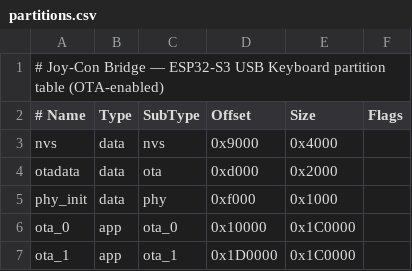
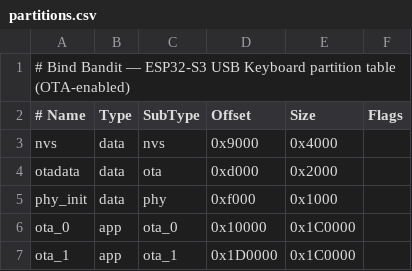
Before and after one commit to smokydastona/joycon-to-keyboard, a CSV file: firmware/esp32s3-usb-kbd/partitions.csv, drawn as a sheet.

```diff
--- a/firmware/esp32s3-usb-kbd/partitions.csv
+++ b/firmware/esp32s3-usb-kbd/partitions.csv
@@ -1,2 +1,2 @@
-# Joy-Con Bridge — ESP32-S3 USB Keyboard partition table (OTA-enabled)
+# Bind Bandit — ESP32-S3 USB Keyboard partition table (OTA-enabled)
 # Name,   Type, SubType, Offset,   Size,     Flags
```
Also changed, not shown: firmware/esp32-hid-host-uart/partitions.csv, 13 other files.
